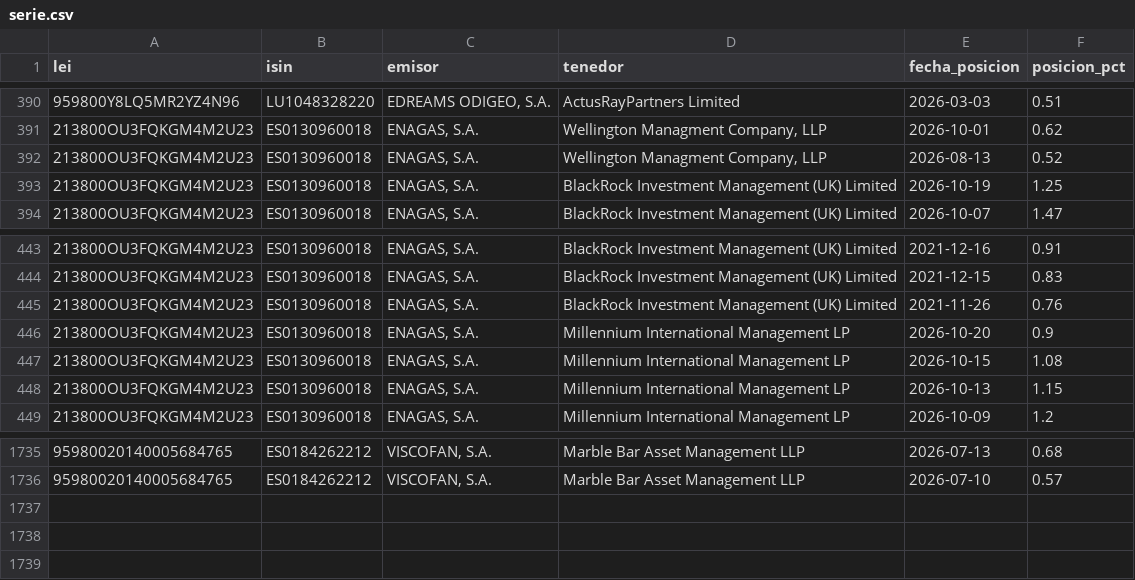
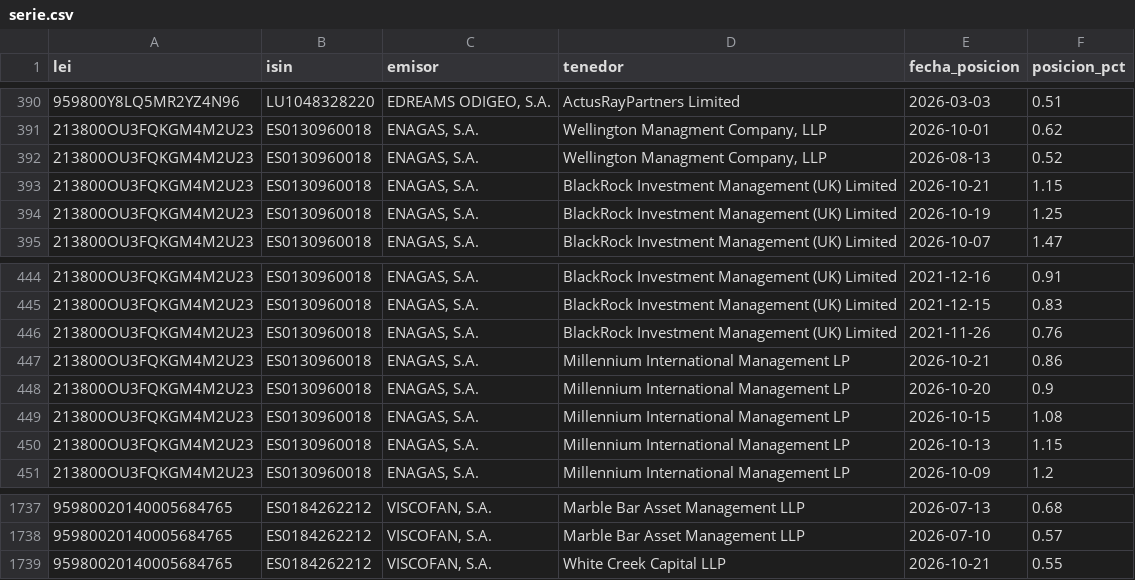
Before and after one commit to elespeculador-datos/ifg, a CSV file: docs/cortos/datos/serie.csv, drawn as a sheet; only a part is shown, gaps mark what is left out; the diff names each change by its address in the sheet, - before the commit and + after, or states it on an @@ line.

```diff
--- a/docs/cortos/datos/serie.csv
+++ b/docs/cortos/datos/serie.csv
+row 393: 213800OU3FQKGM4M2U23 | ES0130960018 | ENAGAS, S.A. | BlackRock Investment Management (UK) Limited | 2026-10-21 | 1.15
+row 447: 213800OU3FQKGM4M2U23 | ES0130960018 | ENAGAS, S.A. | Millennium International Management LP | 2026-10-21 | 0.86
+row 1739: 95980020140005684765 | ES0184262212 | VISCOFAN, S.A. | White Creek Capital LLP | 2026-10-21 | 0.55
```
Also changed, not shown: docs/cortos/datos/cambios.csv, docs/cortos/datos/historial_cambios.csv, 6 other files.
